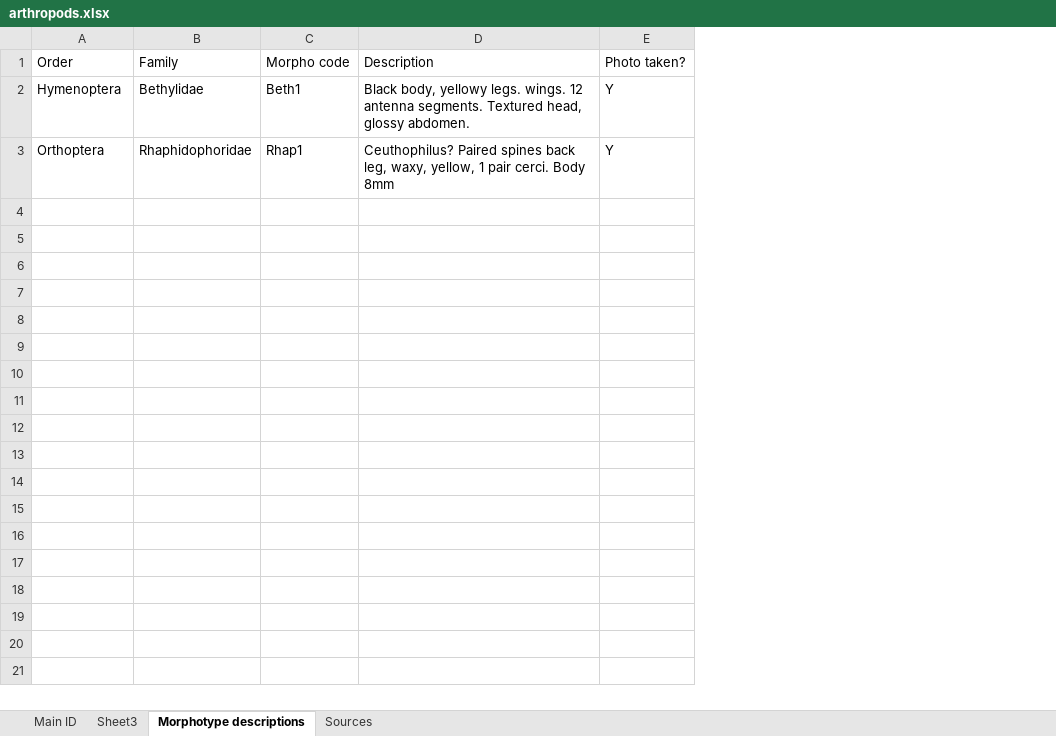
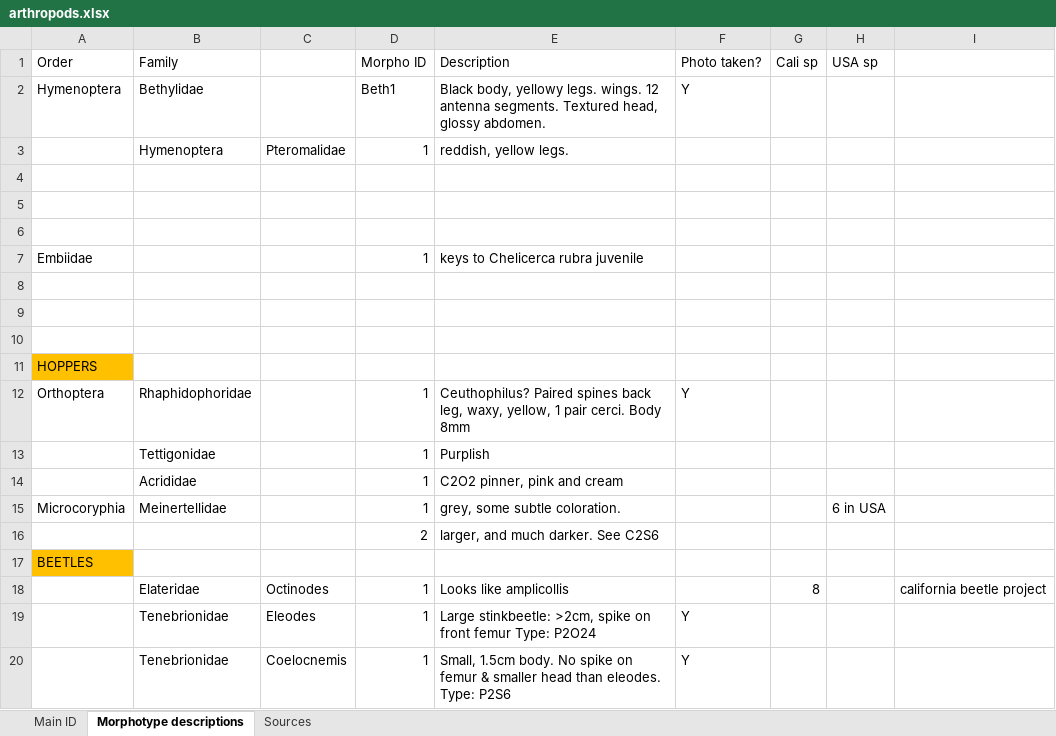
Before and after one commit to jennabraun/rdm.gradient, an Excel workbook: arthropods.xlsx, sheet Morphotype descriptions, drawn as a sheet; only a part is shown; values as stored, in another font and other column widths than the file's, no borders; removed rows and columns are numbered as before the commit, all else as after; the diff covers the shown part only; the diff names each change by its address in the sheet, - before the commit and + after, or states it on an @@ line.

```diff
--- a/arthropods.xlsx (sheet Morphotype descriptions)
+++ b/arthropods.xlsx (sheet Morphotype descriptions)
-sheet tab: Sheet3
-column B (Family), rows 2-3: Bethylidae | Rhaphidophoridae
-column C (Morpho code), rows 2-3: Beth1 | Rhap1
-column D (Description), rows 2-3: Black body, yellowy legs. wings. 12 antenna segments. Textured head, glossy abdomen. | Ceuthophilus? Paired spines back leg, waxy, yellow, 1 pair cerci. Body 8mm
+column B (Family), row 2: Bethylidae; row 12: Rhaphidophoridae
+column C, empty
+column D (Morpho ID), row 2: Beth1; row 12: 1
+column E (Description), row 2: Black body, yellowy legs. wings. 12 antenna segments. Textured head, glossy abdomen.; row 12: Ceuthophilus? Paired spines back leg, waxy, yellow, 1 pair cerci. Body 8mm
+column G (Cali sp), empty
+column H (USA sp), empty
+column I, empty
+row 3:  | Hymenoptera | Pteromalidae | 1 | reddish, yellow legs.
+row 4: (empty)
+row 5: (empty)
+row 6: (empty)
+row 7: Embiidae |  |  | 1 | keys to Chelicerca rubra juvenile
+row 8: (empty)
+row 9: (empty)
+row 10: (empty)
+row 11: HOPPERS
+row 13:  | Tettigonidae |  | 1 | Purplish
+row 14:  | Acrididae |  | 1 | C2O2 pinner, pink and cream
+row 15: Microcoryphia | Meinertellidae |  | 1 | grey, some subtle coloration. |  |  | 6 in USA
+row 16:  |  |  | 2 | larger, and much darker. See C2S6
+row 17: BEETLES
+row 18:  | Elateridae | Octinodes | 1 | Looks like amplicollis |  | 8 |  | california beetle project
+row 19:  | Tenebrionidae | Eleodes | 1 | Large stinkbeetle: >2cm, spike on front femur Type: P2O24 | Y
+row 20:  | Tenebrionidae | Coelocnemis | 1 | Small, 1.5cm body. No spike on femur & smaller head than eleodes. Type: P2S6 | Y
```
Also changed, not shown: 85 added rows elsewhere in this sheet, sheet Main ID, rdm.gradient.2019.datasheet.xlsx, 3 other files.
